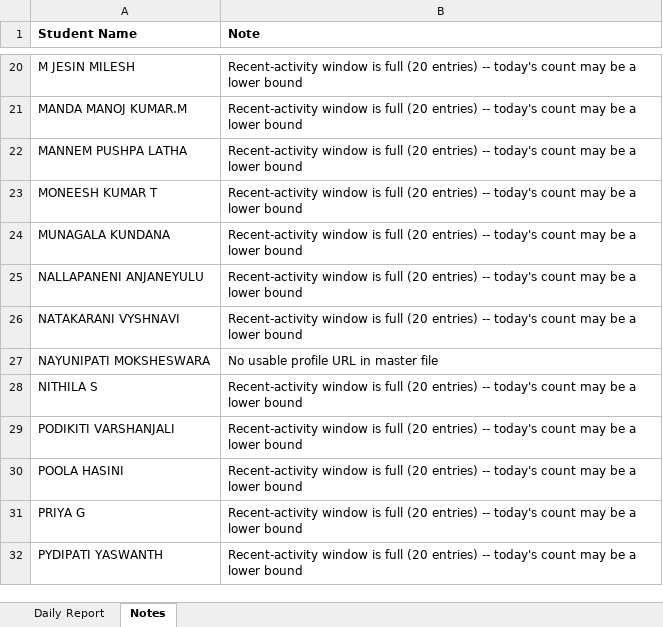
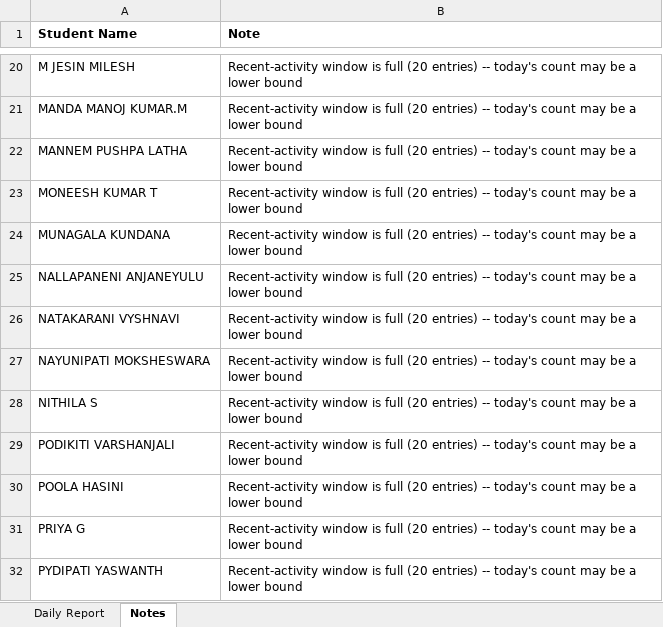
Before and after one commit to kalaimani-m/Leetcode-Automation, an Excel workbook: reports/LeetCode_Daily_Report_2026-08-24.xlsx, sheet Notes, drawn as a sheet; only a part is shown, gaps mark what is left out; values as stored, in another font and other column widths than the file's, no borders; the diff names each change by its address in the sheet, - before the commit and + after, or states it on an @@ line.

```diff
--- a/reports/LeetCode_Daily_Report_2026-08-24.xlsx (sheet Notes)
+++ b/reports/LeetCode_Daily_Report_2026-08-24.xlsx (sheet Notes)
-B27 (Note): No usable profile URL in master file
+B27 (Note): Recent-activity window is full (20 entries) -- today's count may be a lower bound
```
Also changed, not shown: sheet Daily Report, 1 other file.
